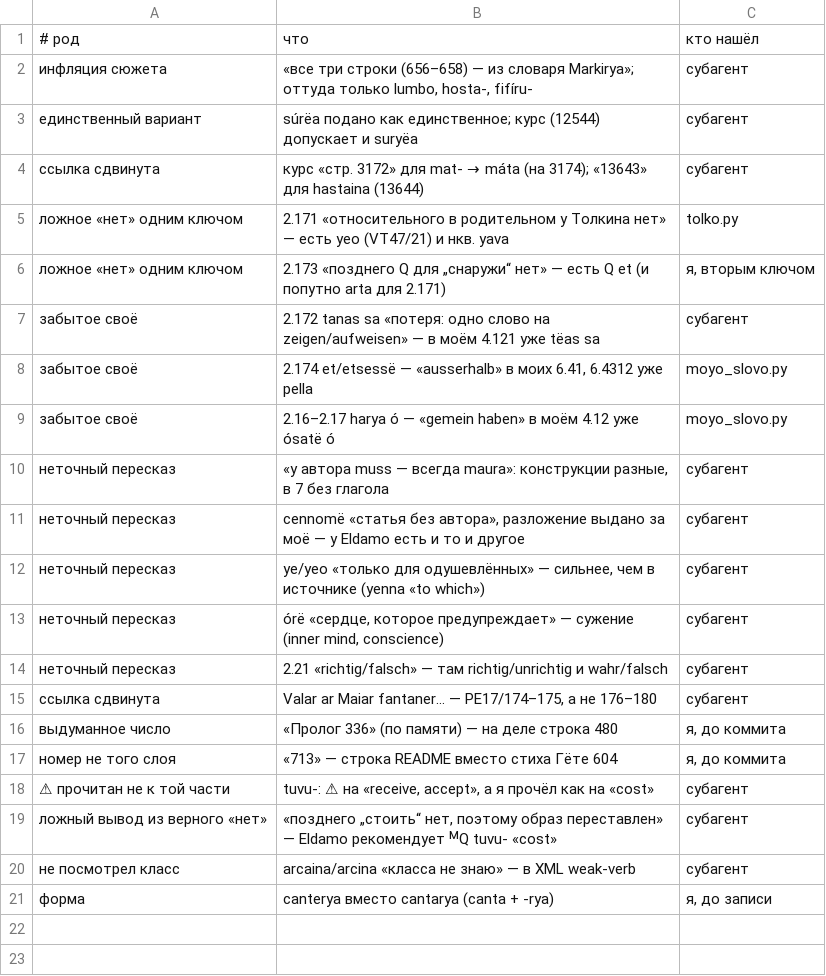
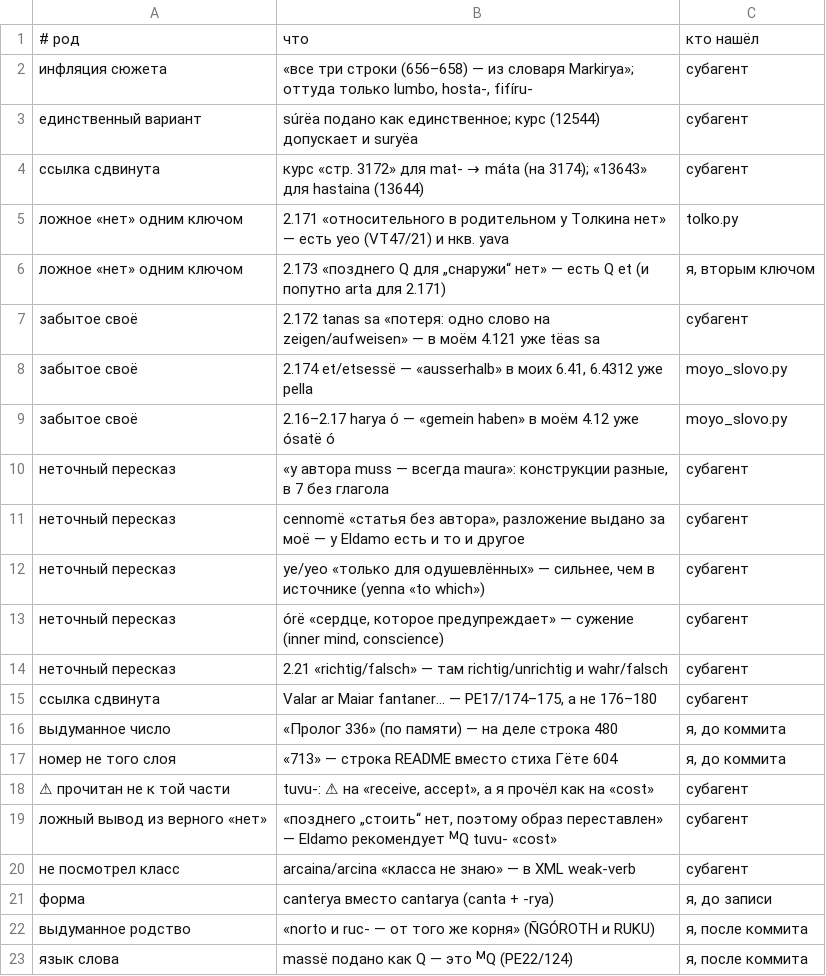
Before and after one commit to Ranatar/diarai, a TSV file: proekty/rody-oshibok/oshibki-2026-11-28-0307.tsv, drawn as a sheet.

```diff
--- a/proekty/rody-oshibok/oshibki-2026-11-28-0307.tsv
+++ b/proekty/rody-oshibok/oshibki-2026-11-28-0307.tsv
@@ -21 +21,3 @@
 форма	canterya вместо cantarya (canta + -rya)	я, до записи
+выдуманное родство	«norto и ruc- — от того же корня» (ÑGÓROTH и RUKU)	я, после коммита
+язык слова	massë подано как Q — это ᴹQ (PE22/124)	я, после коммита
```
Also changed, not shown: 1 other file.
